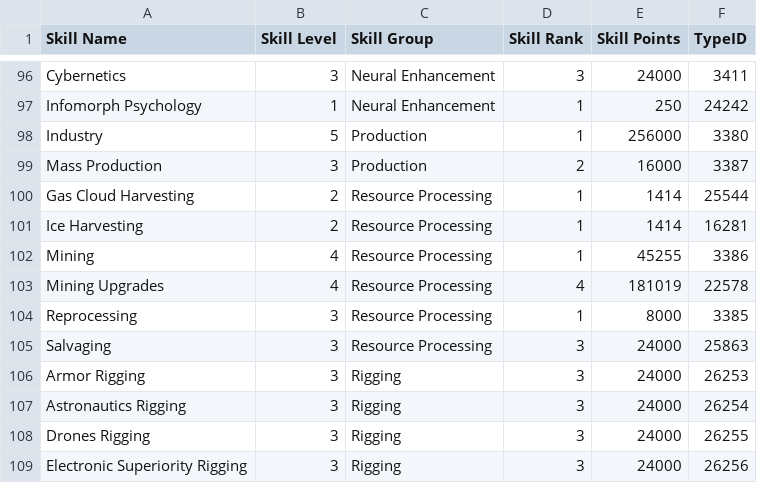
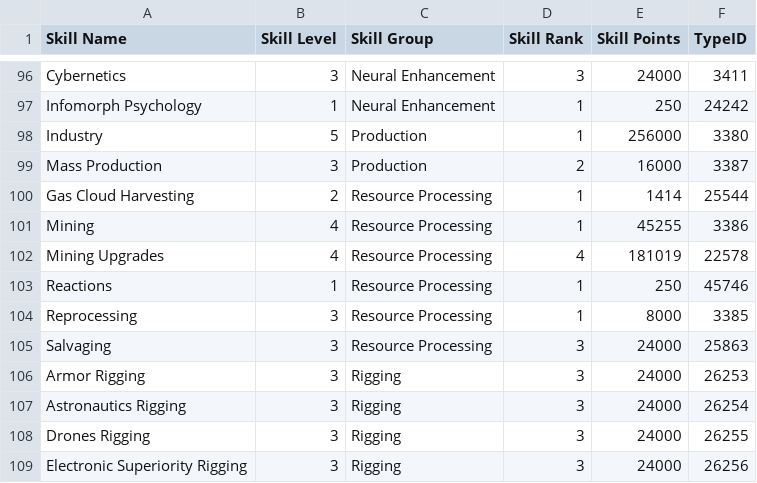
Before and after one commit to batstyx/evemon-alpha-skill-plans, a CSV file: Alpha Skills.csv, drawn as a sheet; only a part is shown, gaps mark what is left out.

Commit message:
Update csv with Ice Harvesting/Reactions change

```diff
--- a/Alpha Skills.csv
+++ b/Alpha Skills.csv
@@ -100,5 +100,5 @@ Mass Production,3,Production,2,16000,3387
 Gas Cloud Harvesting,2,Resource Processing,1,1414,25544
-Ice Harvesting,2,Resource Processing,1,1414,16281
 Mining,4,Resource Processing,1,45255,3386
 Mining Upgrades,4,Resource Processing,4,181019,22578
+Reactions,1,Resource Processing,1,250,45746
 Reprocessing,3,Resource Processing,1,8000,3385
```
